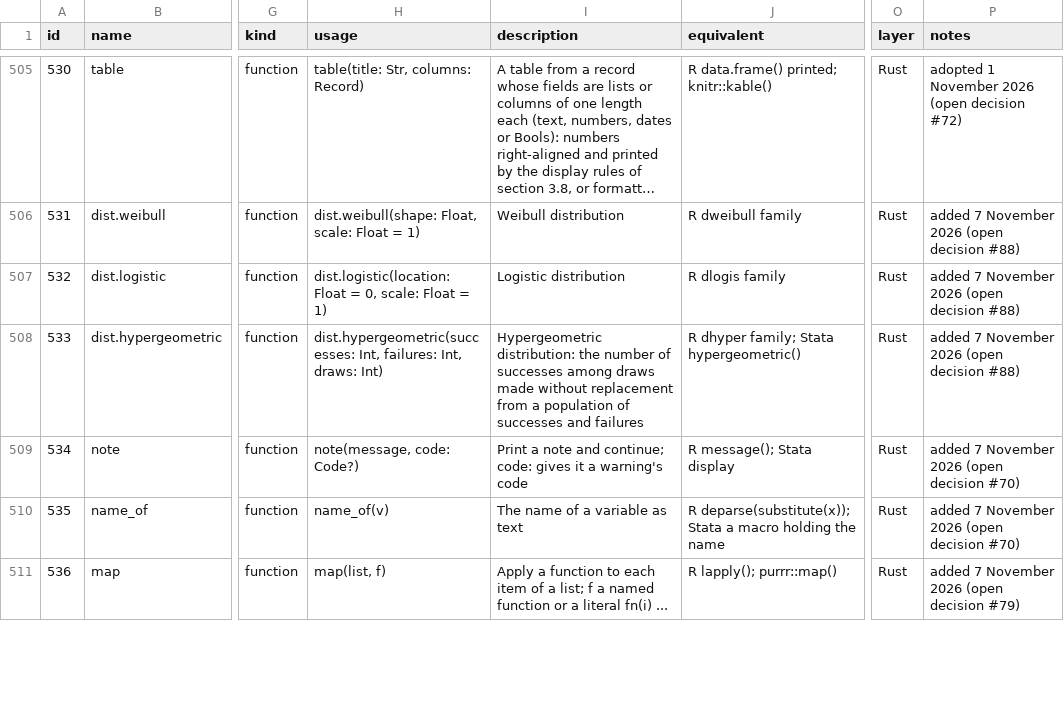
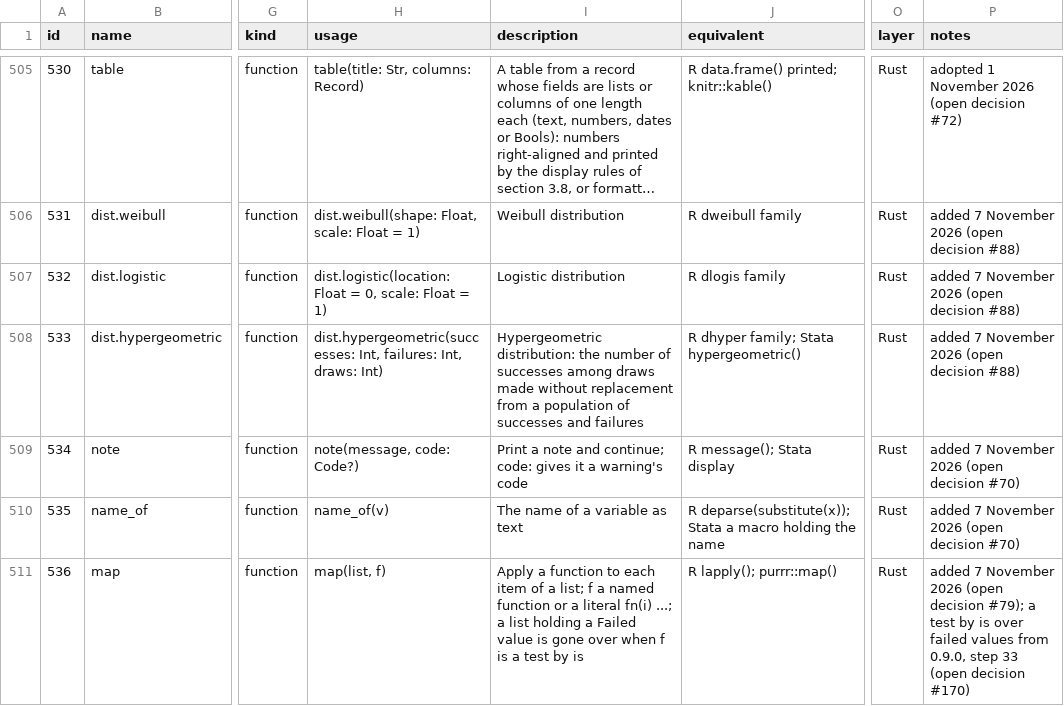
Before and after one commit to zoostat/zemp-lite, a CSV file: docs/spec/zeff_functions.csv, drawn as a sheet; only a part is shown, gaps mark what is left out; long unchanged cells end in …; the diff covers the shown part only; the diff names each change by its address in the sheet, - before the commit and + after, or states it on an @@ line.

```diff
--- a/docs/spec/zeff_functions.csv
+++ b/docs/spec/zeff_functions.csv
-I511 (description): …literal fn(i) ...
+I511 (description): …literal fn(i) ...; a list holding a Failed value is gone over when f is a test by is
-P511 (notes): …(open decision #79)
+P511 (notes): …(open decision #79); a test by is over failed values from 0.9.0, step 33 (open decision #170)
```
Also changed, not shown: 2 added rows and 26 edited cells elsewhere in this file, 6 other files.
